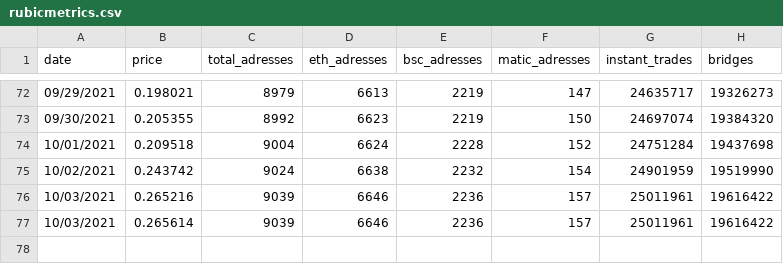
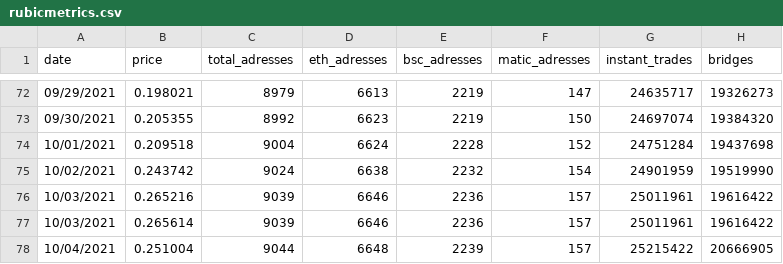
Before and after one commit to Fabien-Morrow/RubicMetrics, a CSV file: rubicmetrics.csv, drawn as a sheet; only a part is shown, gaps mark what is left out.

Commit message:
daily metrics

```diff
--- a/rubicmetrics.csv
+++ b/rubicmetrics.csv
@@ -77 +77,2 @@ date,price,total_adresses,eth_adresses,bsc_adresses,matic_adresses,instant_trade
 10/03/2021,0.265614,9039,6646,2236,157,25011961,19616422
+10/04/2021,0.251004,9044,6648,2239,157,25215422,20666905
```
